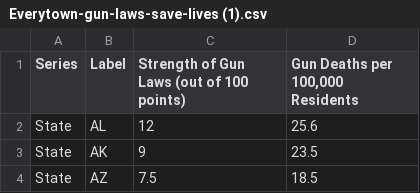
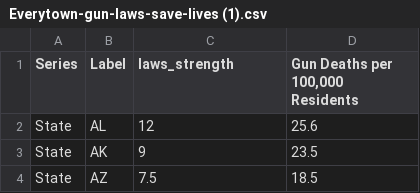
Before and after one commit to farhodibr/CUNY-SPS-MSDS, a CSV file: DATA608/PROJECT3/Everytown-gun-laws-save-lives (1).csv, drawn as a sheet; only a part is shown.

Commit message:
Add files via upload

```diff
--- a/DATA608/PROJECT3/Everytown-gun-laws-save-lives (1).csv
+++ b/DATA608/PROJECT3/Everytown-gun-laws-save-lives (1).csv
@@ -1,2 +1,2 @@
-Series,Label,Strength of Gun Laws (out of 100 points),"Gun Deaths per 100,000 Residents"
+Series,Label,laws_strength,"Gun Deaths per 100,000 Residents"
 State,AL,12,25.6
```
